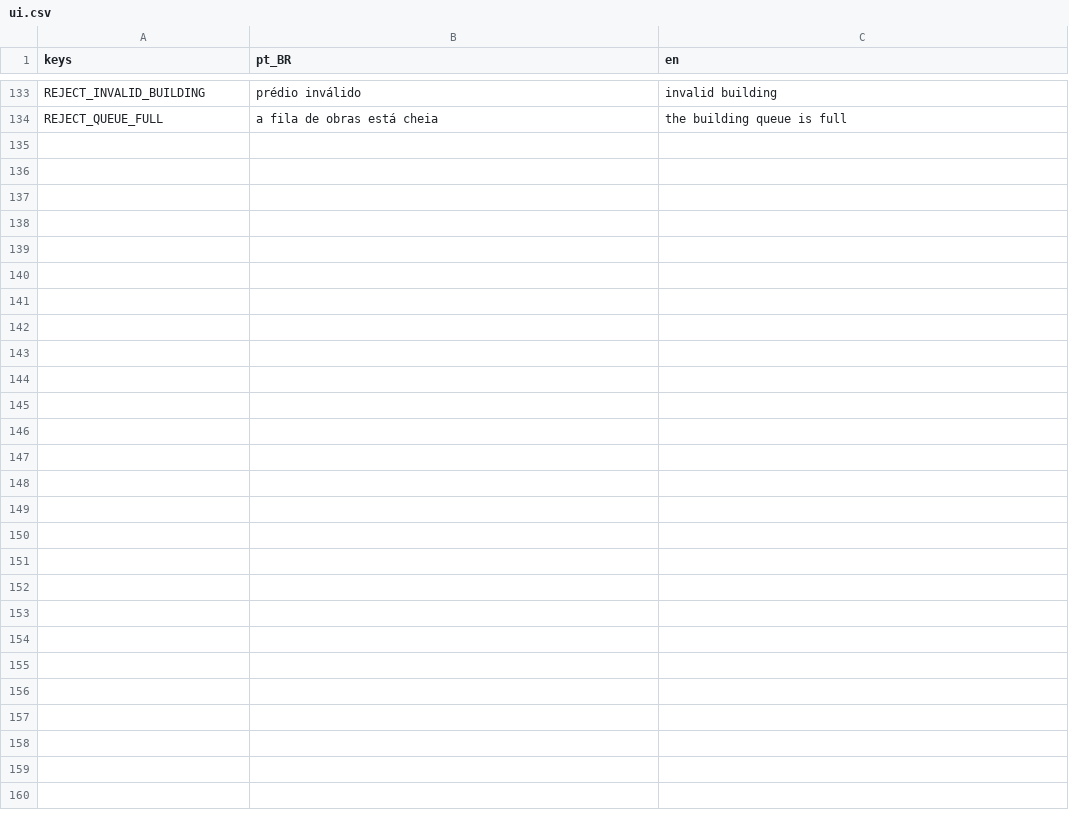
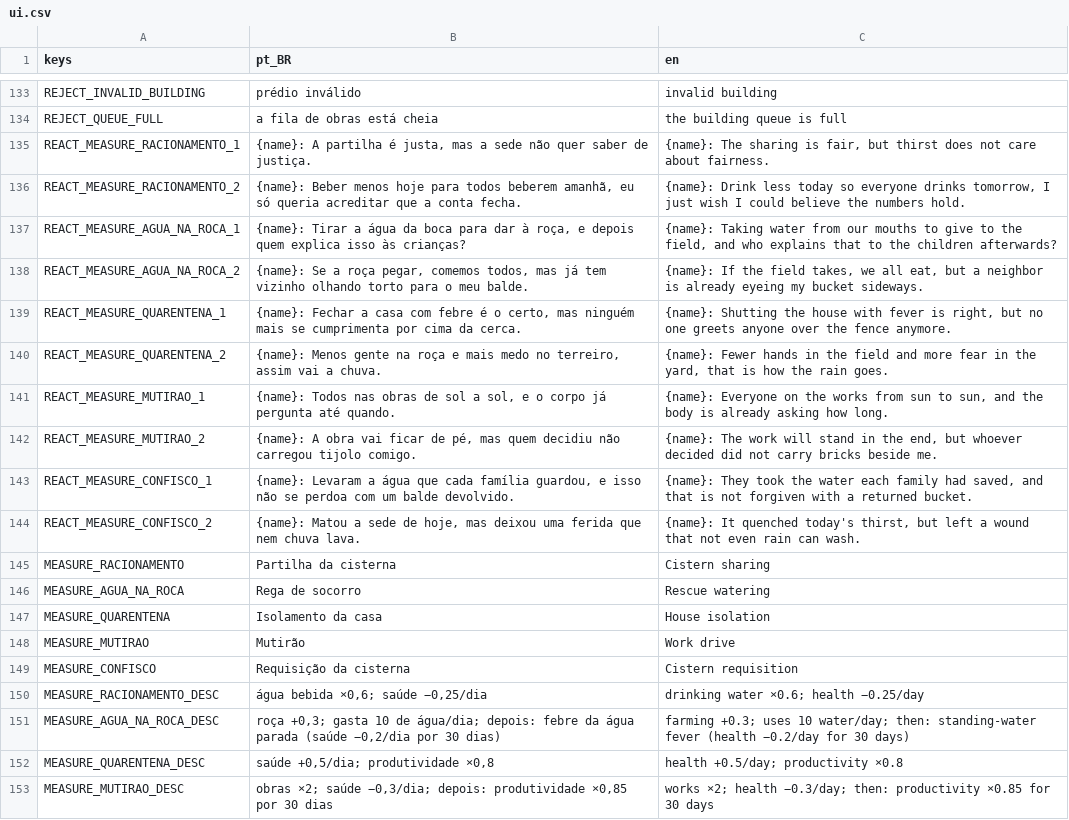
Before and after one commit to Alucardjrr/jogo-estacoes, a CSV file: data/text/ui.csv, drawn as a sheet; only a part is shown, gaps mark what is left out; the diff covers the shown part only.

```diff
--- a/data/text/ui.csv
+++ b/data/text/ui.csv
@@ -134 +134,20 @@ REJECT_INVALID_BUILDING,prédio inválido,invalid building
 REJECT_QUEUE_FULL,a fila de obras está cheia,the building queue is full
+REACT_MEASURE_RACIONAMENTO_1,"{name}: A partilha é justa, mas a sede não quer saber de justiça.","{name}: The sharing is fair, but thirst does not care about fairness."
+REACT_MEASURE_RACIONAMENTO_2,"{name}: Beber menos hoje para todos beberem amanhã, eu só queria acreditar que a conta fecha.","{name}: Drink less today so everyone drinks tomorrow, I just wish I could believe the numbers hold."
+REACT_MEASURE_AGUA_NA_ROCA_1,"{name}: Tirar a água da boca para dar à roça, e depois quem explica isso às crianças?","{name}: Taking water from our mouths to give to the field, and who explains that to the children afterwards?"
+REACT_MEASURE_AGUA_NA_ROCA_2,"{name}: Se a roça pegar, comemos todos, mas já tem vizinho olhando torto para o meu balde.","{name}: If the field takes, we all eat, but a neighbor is already eyeing my bucket sideways."
+REACT_MEASURE_QUARENTENA_1,"{name}: Fechar a casa com febre é o certo, mas ninguém mais se cumprimenta por cima da cerca.","{name}: Shutting the house with fever is right, but no one greets anyone over the fence anymore."
+REACT_MEASURE_QUARENTENA_2,"{name}: Menos gente na roça e mais medo no terreiro, assim vai a chuva.","{name}: Fewer hands in the field and more fear in the yard, that is how the rain goes."
+REACT_MEASURE_MUTIRAO_1,"{name}: Todos nas obras de sol a sol, e o corpo já pergunta até quando.","{name}: Everyone on the works from sun to sun, and the body is already asking how long."
+REACT_MEASURE_MUTIRAO_2,"{name}: A obra vai ficar de pé, mas quem decidiu não carregou tijolo comigo.","{name}: The work will stand in the end, but whoever decided did not carry bricks beside me."
+REACT_MEASURE_CONFISCO_1,"{name}: Levaram a água que cada família guardou, e isso não se perdoa com um balde devolvido.","{name}: They took the water each family had saved, and that is not forgiven with a returned bucket."
+REACT_MEASURE_CONFISCO_2,"{name}: Matou a sede de hoje, mas deixou uma ferida que nem chuva lava.","{name}: It quenched today's thirst, but left a wound that not even rain can wash."
+MEASURE_RACIONAMENTO,Partilha da cisterna,Cistern sharing
+MEASURE_AGUA_NA_ROCA,Rega de socorro,Rescue watering
+MEASURE_QUARENTENA,Isolamento da casa,House isolation
+MEASURE_MUTIRAO,Mutirão,Work drive
+MEASURE_CONFISCO,Requisição da cisterna,Cistern requisition
+MEASURE_RACIONAMENTO_DESC,"água bebida ×0,6; saúde −0,25/dia","drinking water ×0.6; health −0.25/day"
+MEASURE_AGUA_NA_ROCA_DESC,"roça +0,3; gasta 10 de água/dia; depois: febre da água parada (saúde −0,2/dia por 30 dias)","farming +0.3; uses 10 water/day; then: standing-water fever (health −0.2/day for 30 days)"
+MEASURE_QUARENTENA_DESC,"saúde +0,5/dia; produtividade ×0,8","health +0.5/day; productivity ×0.8"
+MEASURE_MUTIRAO_DESC,"obras ×2; saúde −0,3/dia; depois: produtividade ×0,85 por 30 dias","works ×2; health −0.3/day; then: productivity ×0.85 for 30 days"
```
Also changed, not shown: 17 added rows and 2 edited cells elsewhere in this file, 21 other files.
